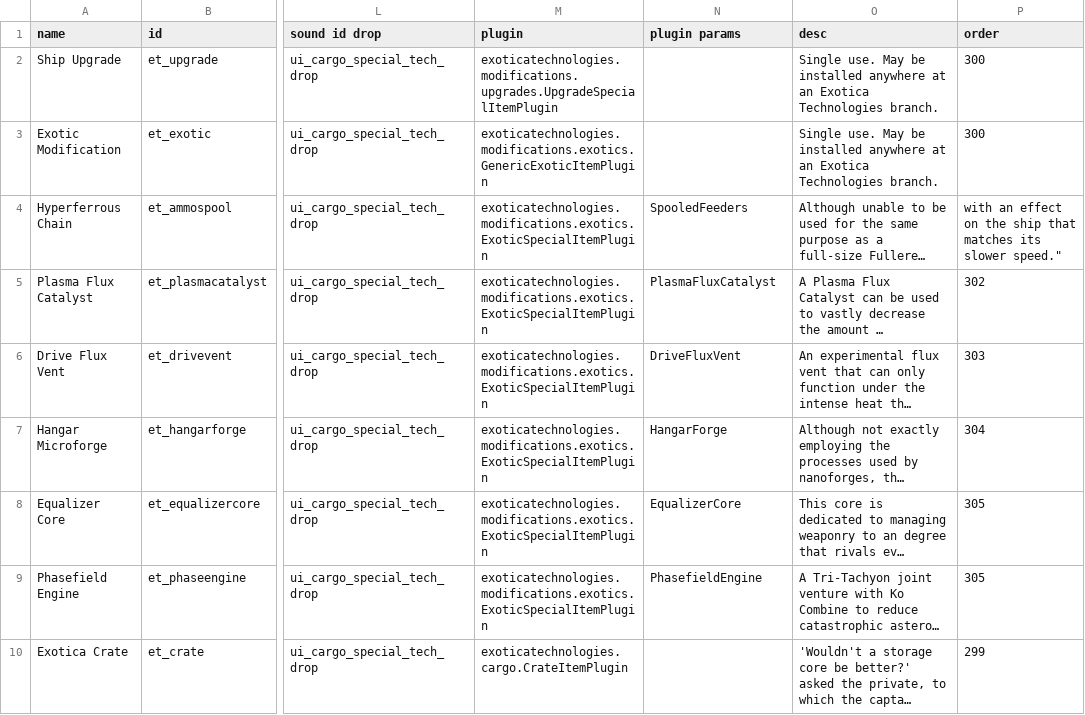
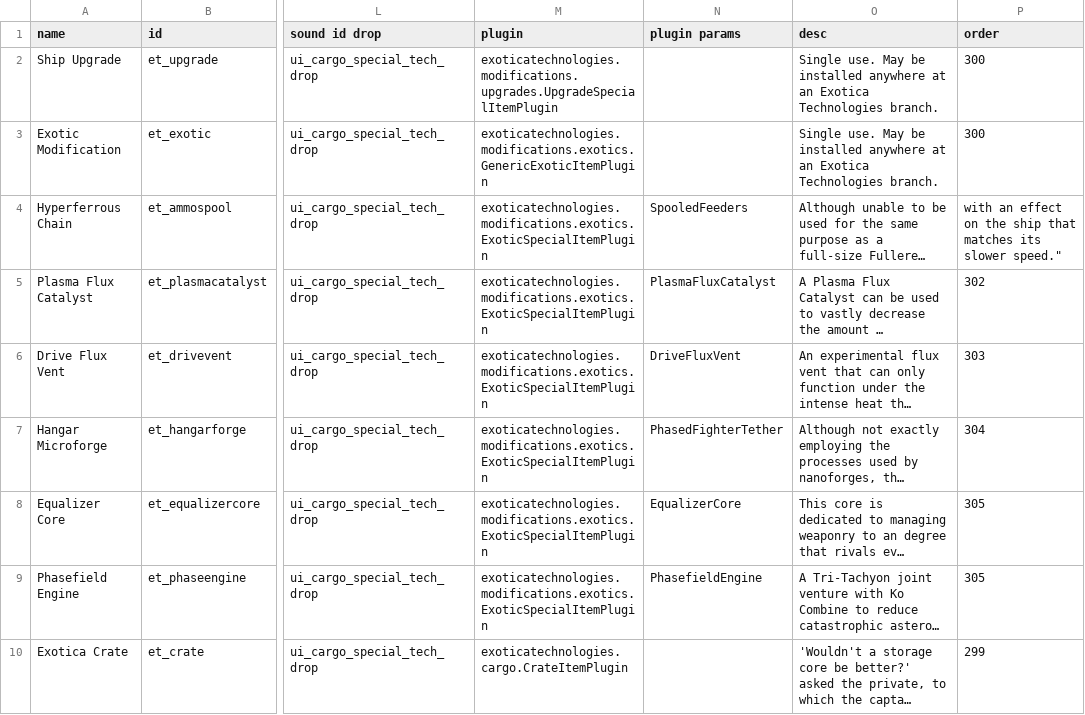
Before and after one commit to scardwell15/ExoticaTechnologies, a CSV file: data/campaign/special_items.csv, drawn as a sheet; only a part is shown, gaps mark what is left out; long unchanged cells end in …; the diff names each change by its address in the sheet, - before the commit and + after, or states it on an @@ line.

Commit message:
- fixed some more bugs - added penance engine - hangar forge reworked into phased fighter tether - added activator code, unused

```diff
--- a/data/campaign/special_items.csv
+++ b/data/campaign/special_items.csv
-N7 (plugin params): HangarForge
+N7 (plugin params): PhasedFighterTether
```
Also changed, not shown: data/campaign/procgen/drop_groups.csv, 41 other files.
